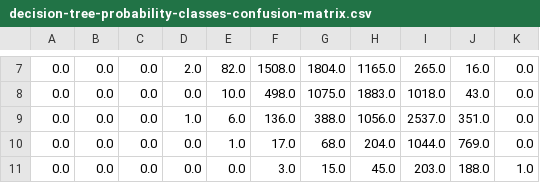
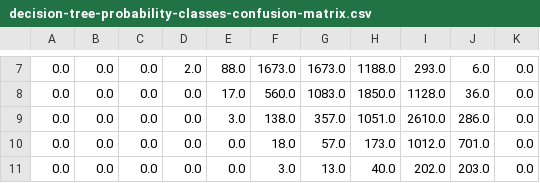
Before and after one commit to DanteLore/mot-data-in-spark, a CSV file: vis/results/decision-tree-probability-classes-confusion-matrix.csv, drawn as a sheet; only a part is shown, gaps mark what is left out; the diff covers the shown part only.

```diff
--- a/vis/results/decision-tree-probability-classes-confusion-matrix.csv
+++ b/vis/results/decision-tree-probability-classes-confusion-matrix.csv
@@ -7,5 +7,5 @@
-0.0,0.0,0.0,2.0,82.0,1508.0,1804.0,1165.0,265.0,16.0,0.0
-0.0,0.0,0.0,0.0,10.0,498.0,1075.0,1883.0,1018.0,43.0,0.0
-0.0,0.0,0.0,1.0,6.0,136.0,388.0,1056.0,2537.0,351.0,0.0
-0.0,0.0,0.0,0.0,1.0,17.0,68.0,204.0,1044.0,769.0,0.0
-0.0,0.0,0.0,0.0,0.0,3.0,15.0,45.0,203.0,188.0,1.0
+0.0,0.0,0.0,2.0,88.0,1673.0,1673.0,1188.0,293.0,6.0,0.0
+0.0,0.0,0.0,0.0,17.0,560.0,1083.0,1850.0,1128.0,36.0,0.0
+0.0,0.0,0.0,0.0,3.0,138.0,357.0,1051.0,2610.0,286.0,0.0
+0.0,0.0,0.0,0.0,0.0,18.0,57.0,173.0,1012.0,701.0,0.0
+0.0,0.0,0.0,0.0,0.0,3.0,13.0,40.0,202.0,203.0,0.0
```
Also changed, not shown: 31 edited cells elsewhere in this file, 2 other files.
